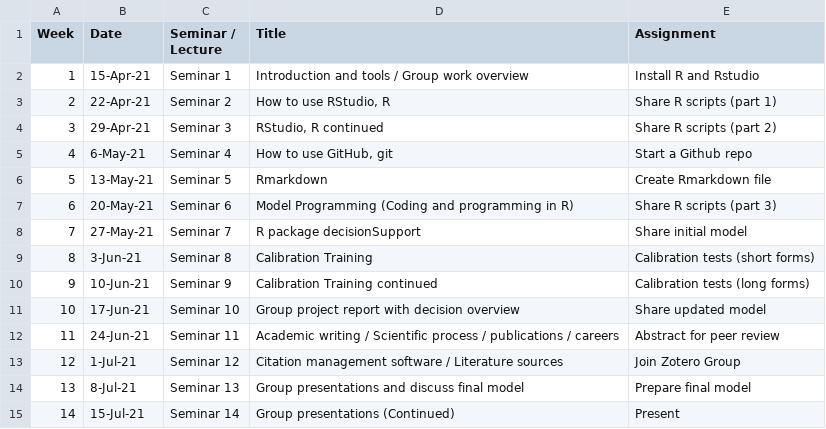
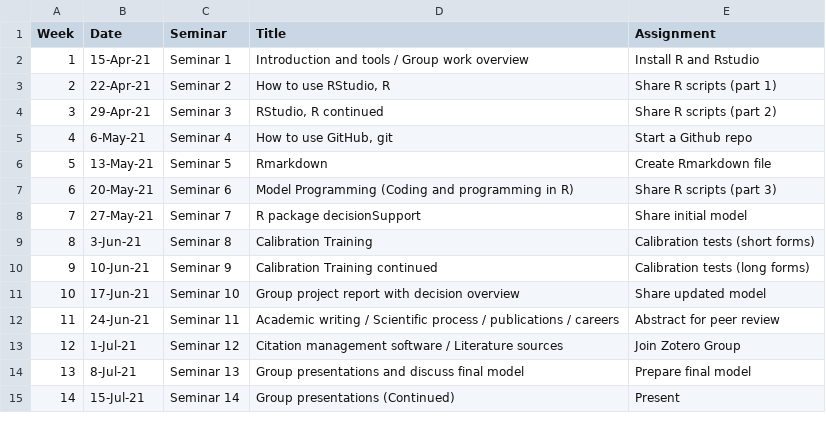
Before and after one commit to CWWhitney/Decision_Analysis_Course, a CSV file: seminar_schedule.csv, drawn as a sheet.

```diff
--- a/seminar_schedule.csv
+++ b/seminar_schedule.csv
@@ -1,2 +1,2 @@
-Week ,Date,Seminar / Lecture,Title,Assignment
+Week ,Date,Seminar,Title,Assignment
 1,15-Apr-21,Seminar 1,Introduction and tools / Group work overview ,Install R and Rstudio
```
Also changed, not shown: data/outputs/mcSimulationResults.csv, data/outputs/mcSummary.csv, 7 other files.
